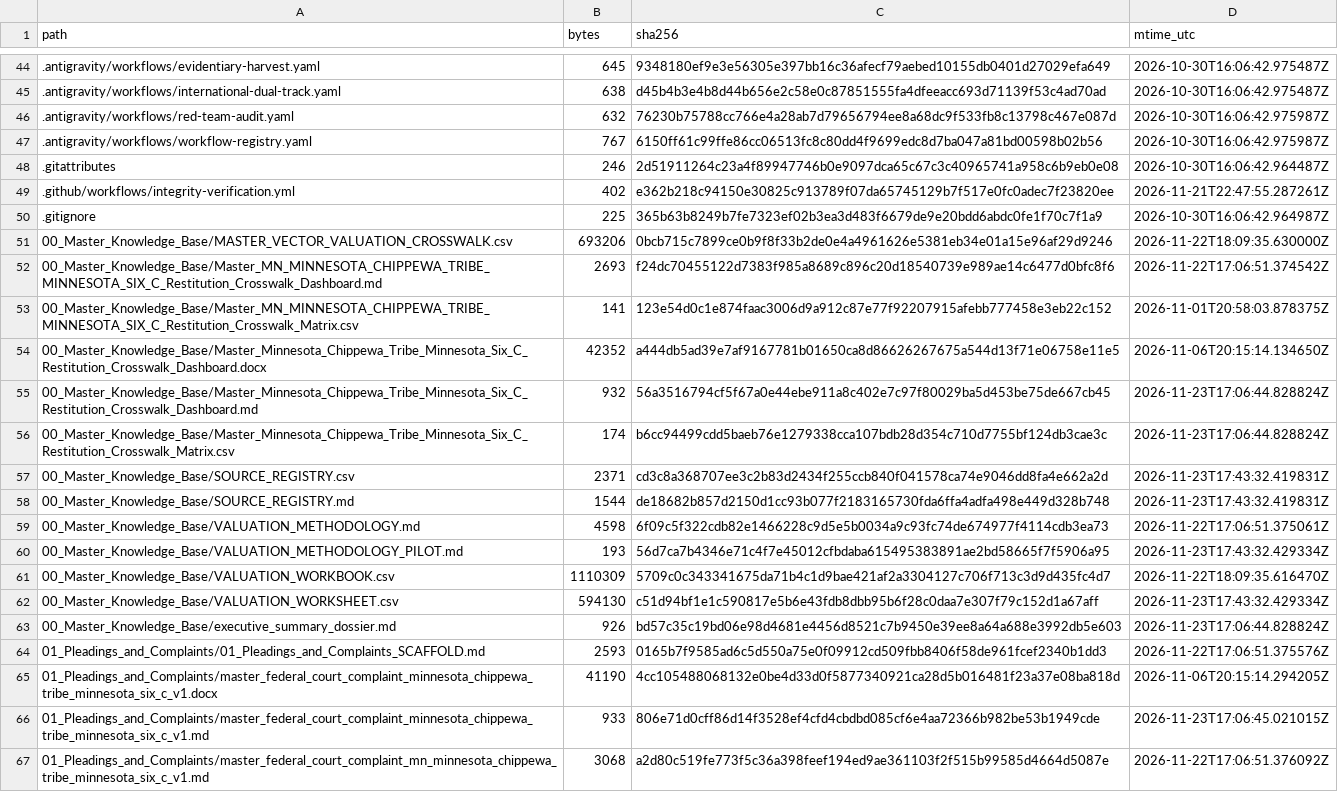
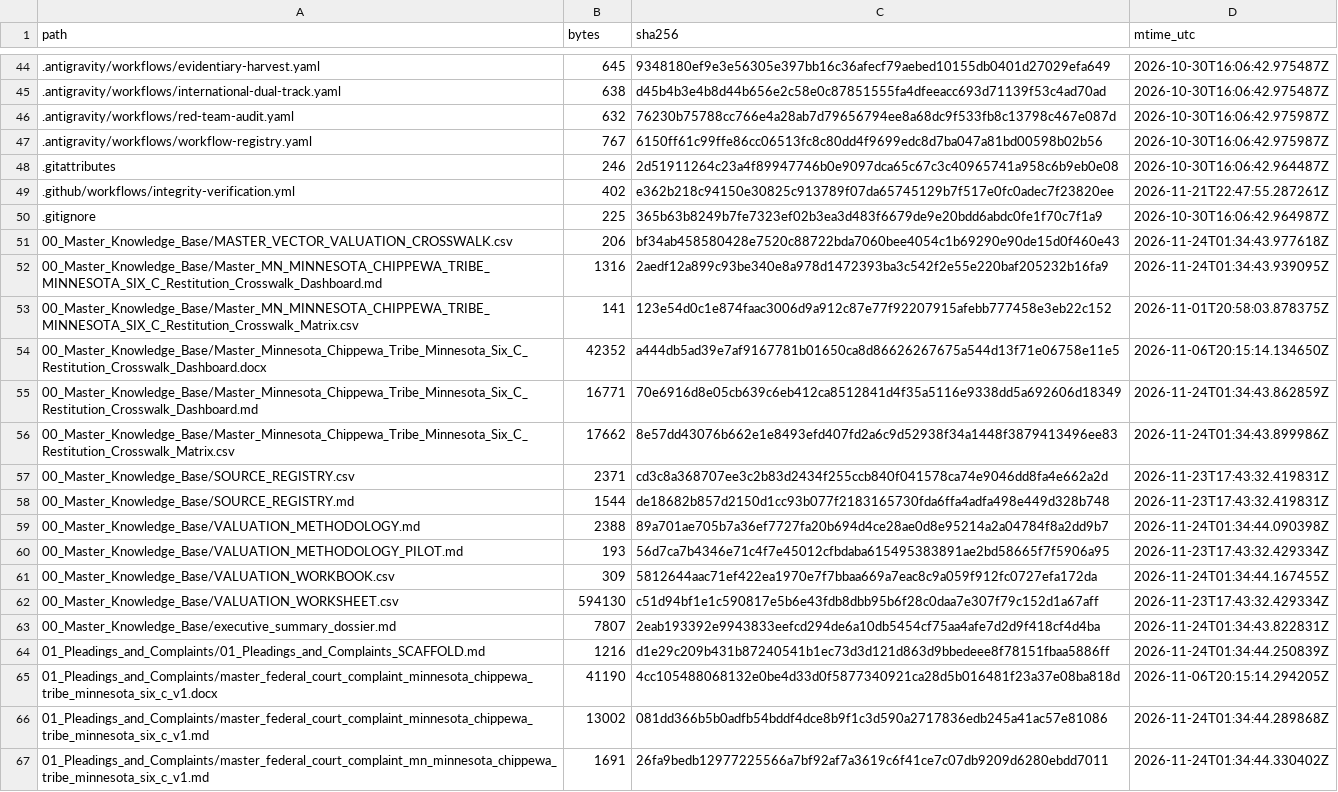
Before and after one commit to GlobalRestitutionAlliance/turtle-island-us-mn-minnesota-chippewa-tribe-minnesota-six-c-master-litigation, a CSV file: 99_Archives_and_Manifests/MANIFEST_SHA256.csv, drawn as a sheet; only a part is shown, gaps mark what is left out; the diff covers the shown part only.

```diff
--- a/99_Archives_and_Manifests/MANIFEST_SHA256.csv
+++ b/99_Archives_and_Manifests/MANIFEST_SHA256.csv
@@ -50,18 +50,18 @@ path,bytes,sha256,mtime_utc
 .gitignore,225,365b63b8249b7fe7323ef02b3ea3d483f6679de9e20bdd6abdc0fe1f70c7f1a9,2026-10-30T16:06:42.964987Z
-00_Master_Knowledge_Base/MASTER_VECTOR_VALUATION_CROSSWALK.csv,693206,0bcb715c7899ce0b9f8f33b2de0e4a4961626e5381eb34e01a15e96af29d9246,2026-11-22T18:09:35.630000Z
-00_Master_Knowledge_Base/Master_MN_MINNESOTA_CHIPPEWA_TRIBE_MINNESOTA_SIX_C_Restitution_Crosswalk_Dashboard.md,2693,f24dc70455122d7383f985a8689c896c20d18540739e989ae14c6477d0bfc8f6,2026-11-22T17:06:51.374542Z
+00_Master_Knowledge_Base/MASTER_VECTOR_VALUATION_CROSSWALK.csv,206,bf34ab458580428e7520c88722bda7060bee4054c1b69290e90de15d0f460e43,2026-11-24T01:34:43.977618Z
+00_Master_Knowledge_Base/Master_MN_MINNESOTA_CHIPPEWA_TRIBE_MINNESOTA_SIX_C_Restitution_Crosswalk_Dashboard.md,1316,2aedf12a899c93be340e8a978d1472393ba3c542f2e55e220baf205232b16fa9,2026-11-24T01:34:43.939095Z
 00_Master_Knowledge_Base/Master_MN_MINNESOTA_CHIPPEWA_TRIBE_MINNESOTA_SIX_C_Restitution_Crosswalk_Matrix.csv,141,123e54d0c1e874faac3006d9a912c87e77f92207915afebb777458e3eb22c152,2026-11-01T20:58:03.878375Z
 00_Master_Knowledge_Base/Master_Minnesota_Chippewa_Tribe_Minnesota_Six_C_Restitution_Crosswalk_Dashboard.docx,42352,a444db5ad39e7af9167781b01650ca8d86626267675a544d13f71e06758e11e5,2026-11-06T20:15:14.134650Z
-00_Master_Knowledge_Base/Master_Minnesota_Chippewa_Tribe_Minnesota_Six_C_Restitution_Crosswalk_Dashboard.md,932,56a3516794cf5f67a0e44ebe911a8c402e7c97f80029ba5d453be75de667cb45,2026-11-23T17:06:44.828824Z
-00_Master_Knowledge_Base/Master_Minnesota_Chippewa_Tribe_Minnesota_Six_C_Restitution_Crosswalk_Matrix.csv,174,b6cc94499cdd5baeb76e1279338cca107bdb28d354c710d7755bf124db3cae3c,2026-11-23T17:06:44.828824Z
+00_Master_Knowledge_Base/Master_Minnesota_Chippewa_Tribe_Minnesota_Six_C_Restitution_Crosswalk_Dashboard.md,16771,70e6916d8e05cb639c6eb412ca8512841d4f35a5116e9338dd5a692606d18349,2026-11-24T01:34:43.862859Z
+00_Master_Knowledge_Base/Master_Minnesota_Chippewa_Tribe_Minnesota_Six_C_Restitution_Crosswalk_Matrix.csv,17662,8e57dd43076b662e1e8493efd407fd2a6c9d52938f34a1448f3879413496ee83,2026-11-24T01:34:43.899986Z
 00_Master_Knowledge_Base/SOURCE_REGISTRY.csv,2371,cd3c8a368707ee3c2b83d2434f255ccb840f041578ca74e9046dd8fa4e662a2d,2026-11-23T17:43:32.419831Z
 00_Master_Knowledge_Base/SOURCE_REGISTRY.md,1544,de18682b857d2150d1cc93b077f2183165730fda6ffa4adfa498e449d328b748,2026-11-23T17:43:32.419831Z
-00_Master_Knowledge_Base/VALUATION_METHODOLOGY.md,4598,6f09c5f322cdb82e1466228c9d5e5b0034a9c93fc74de674977f4114cdb3ea73,2026-11-22T17:06:51.375061Z
+00_Master_Knowledge_Base/VALUATION_METHODOLOGY.md,2388,89a701ae705b7a36ef7727fa20b694d4ce28ae0d8e95214a2a04784f8a2dd9b7,2026-11-24T01:34:44.090398Z
 00_Master_Knowledge_Base/VALUATION_METHODOLOGY_PILOT.md,193,56d7ca7b4346e71c4f7e45012cfbdaba615495383891ae2bd58665f7f5906a95,2026-11-23T17:43:32.429334Z
-00_Master_Knowledge_Base/VALUATION_WORKBOOK.csv,1110309,5709c0c343341675da71b4c1d9bae421af2a3304127c706f713c3d9d435fc4d7,2026-11-22T18:09:35.616470Z
+00_Master_Knowledge_Base/VALUATION_WORKBOOK.csv,309,5812644aac71ef422ea1970e7f7bbaa669a7eac8c9a059f912fc0727efa172da,2026-11-24T01:34:44.167455Z
 00_Master_Knowledge_Base/VALUATION_WORKSHEET.csv,594130,c51d94bf1e1c590817e5b6e43fdb8dbb95b6f28c0daa7e307f79c152d1a67aff,2026-11-23T17:43:32.429334Z
-00_Master_Knowledge_Base/executive_summary_dossier.md,926,bd57c35c19bd06e98d4681e4456d8521c7b9450e39ee8a64a688e3992db5e603,2026-11-23T17:06:44.828824Z
-01_Pleadings_and_Complaints/01_Pleadings_and_Complaints_SCAFFOLD.md,2593,0165b7f9585ad6c5d550a75e0f09912cd509fbb8406f58de961fcef2340b1dd3,2026-11-22T17:06:51.375576Z
+00_Master_Knowledge_Base/executive_summary_dossier.md,7807,2eab193392e9943833eefcd294de6a10db5454cf75aa4afe7d2d9f418cf4d4ba,2026-11-24T01:34:43.822831Z
+01_Pleadings_and_Complaints/01_Pleadings_and_Complaints_SCAFFOLD.md,1216,d1e29c209b431b87240541b1ec73d3d121d863d9bbedeee8f78151fbaa5886ff,2026-11-24T01:34:44.250839Z
 01_Pleadings_and_Complaints/master_federal_court_complaint_minnesota_chippewa_tribe_minnesota_six_c_v1.docx,41190,4cc105488068132e0be4d33d0f5877340921ca28d5b016481f23a37e08ba818d,2026-11-06T20:15:14.294205Z
-01_Pleadings_and_Complaints/master_federal_court_complaint_minnesota_chippewa_tribe_minnesota_six_c_v1.md,933,806e71d0cff86d14f3528ef4cfd4cbdbd085cf6e4aa72366b982be53b1949cde,2026-11-23T17:06:45.021015Z
-01_Pleadings_and_Complaints/master_federal_court_complaint_mn_minnesota_chippewa_tribe_minnesota_six_c_v1.md,3068,a2d80c519fe773f5c36a398feef194ed9ae361103f2f515b99585d4664d5087e,2026-11-22T17:06:51.376092Z
+01_Pleadings_and_Complaints/master_federal_court_complaint_minnesota_chippewa_tribe_minnesota_six_c_v1.md,13002,081dd366b5b0adfb54bddf4dce8b9f1c3d590a2717836edb245a41ac57e81086,2026-11-24T01:34:44.289868Z
+01_Pleadings_and_Complaints/master_federal_court_complaint_mn_minnesota_chippewa_tribe_minnesota_six_c_v1.md,1691,26fa9bedb12977225566a7bf92af7a3619c6f41ce7c07db9209d6280ebdd7011,2026-11-24T01:34:44.330402Z
```
Also changed, not shown: 80 edited cells elsewhere in this file, 37 other files.
